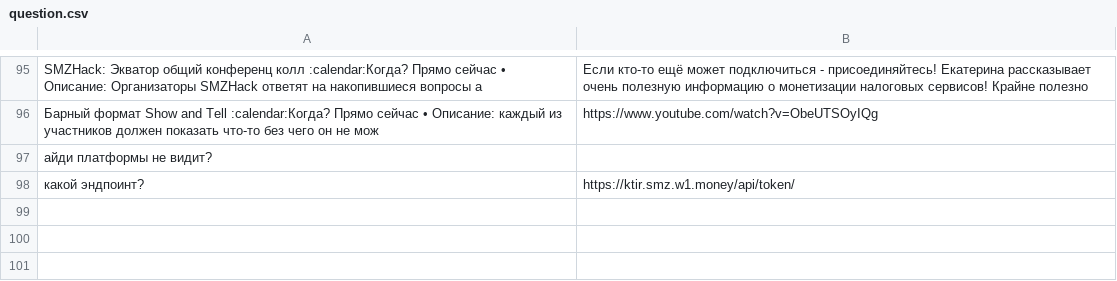
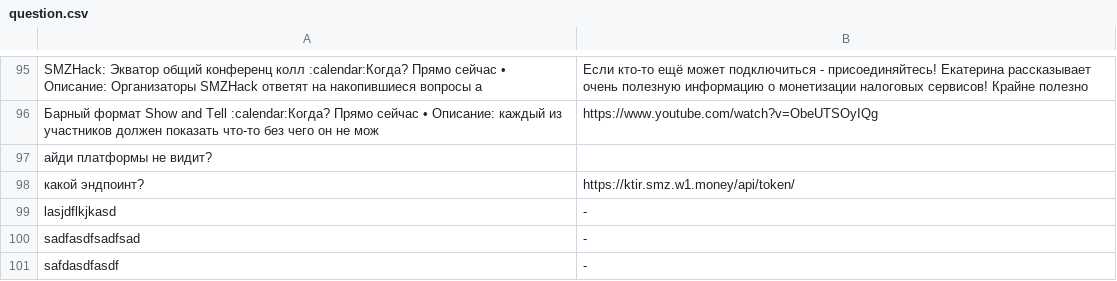
Before and after one commit to asumgh/YoHack, a CSV file: question.csv, drawn as a sheet; only a part is shown, gaps mark what is left out.

```diff
--- a/question.csv
+++ b/question.csv
@@ -98 +98,4 @@ SMZHack: Экватор общий конференц колл :calendar:Ког
 какой эндпоинт?,https://ktir.smz.w1.money/api/token/
+lasjdflkjkasd,-
+sadfasdfsadfsad,-
+safdasdfasdf,-
```
Also changed, not shown: 5 other files.
